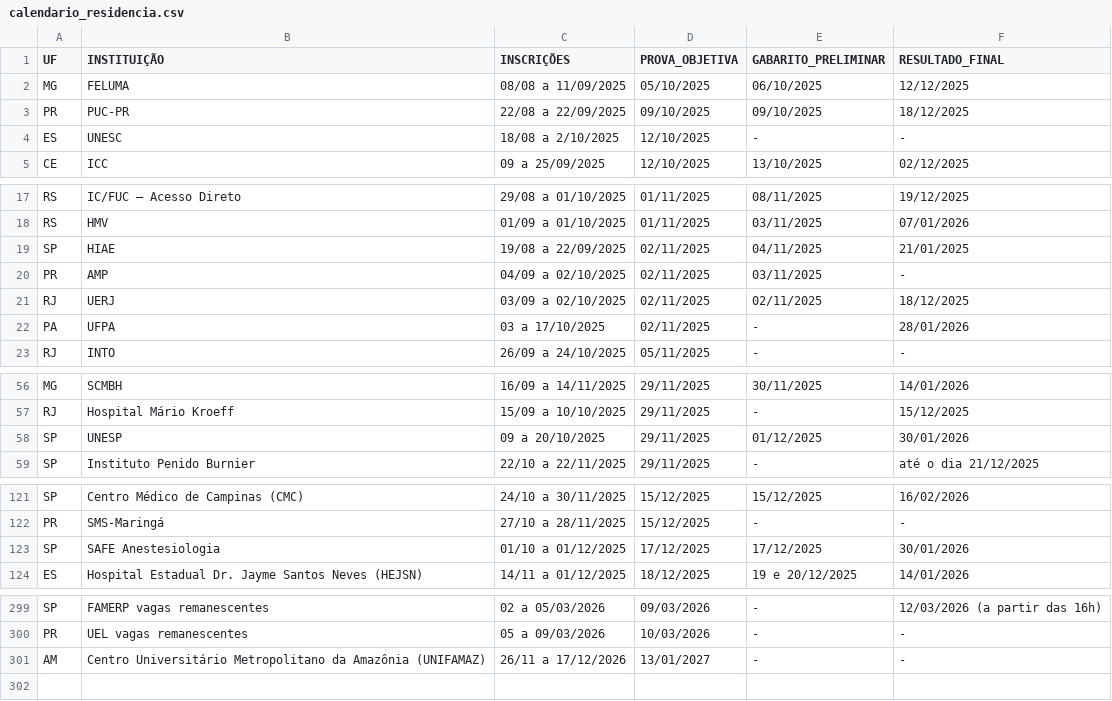
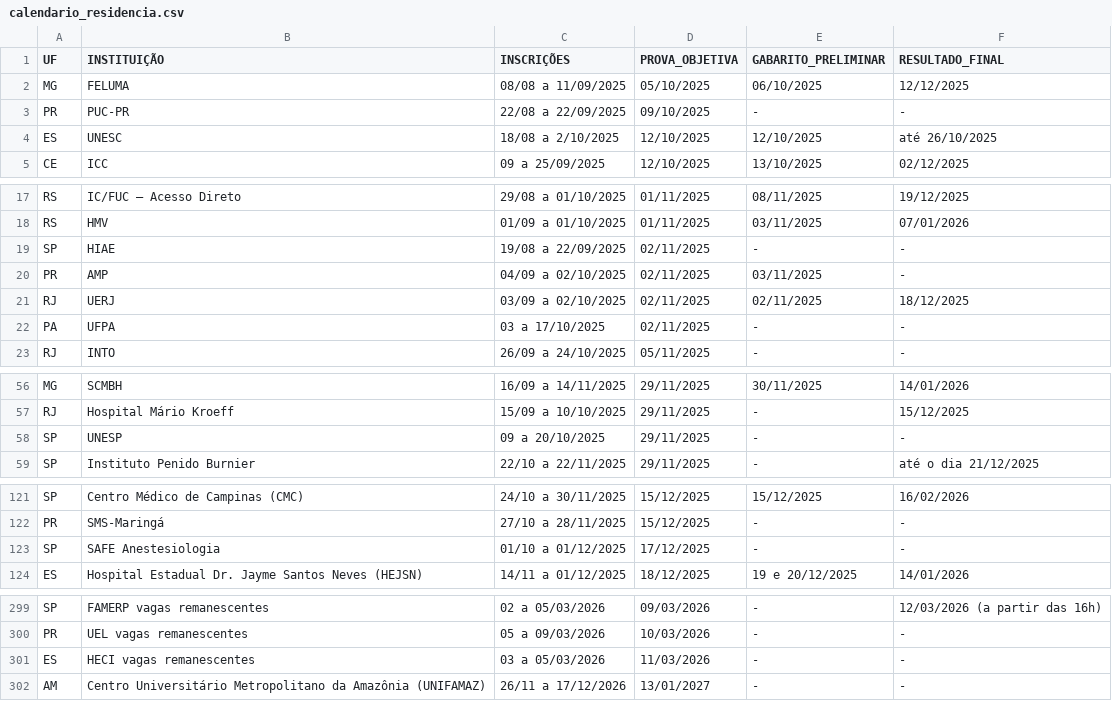
Before and after one commit to cadeteafya/calendario-provas, a CSV file: data/calendario_residencia.csv, drawn as a sheet; only a part is shown, gaps mark what is left out; the diff covers the shown part only.

```diff
--- a/data/calendario_residencia.csv
+++ b/data/calendario_residencia.csv
@@ -2,4 +2,4 @@ UF,INSTITUIÇÃO,INSCRIÇÕES,PROVA_OBJETIVA,GABARITO_PRELIMINAR,RESULTADO_FINAL
 MG,FELUMA,08/08 a 11/09/2025,05/10/2025,06/10/2025,12/12/2025
-PR,PUC-PR,22/08 a 22/09/2025,09/10/2025,09/10/2025,18/12/2025
-ES,UNESC,18/08 a 2/10/2025,12/10/2025,-,-
+PR,PUC-PR,22/08 a 22/09/2025,09/10/2025,-,-
+ES,UNESC,18/08 a 2/10/2025,12/10/2025,12/10/2025,até 26/10/2025
 CE,ICC,09 a 25/09/2025,12/10/2025,13/10/2025,02/12/2025
@@ -18,6 +18,6 @@ RS,IC/FUC – Acesso Direto,29/08 a 01/10/2025,01/11/2025,08/11/2025,19/12/2025
 RS,HMV,01/09 a 01/10/2025,01/11/2025,03/11/2025,07/01/2026
-SP,HIAE,19/08 a 22/09/2025,02/11/2025,04/11/2025,21/01/2025
+SP,HIAE,19/08 a 22/09/2025,02/11/2025,-,-
 PR,AMP,04/09 a 02/10/2025,02/11/2025,03/11/2025,-
 RJ,UERJ,03/09 a 02/10/2025,02/11/2025,02/11/2025,18/12/2025
-PA,UFPA,03 a 17/10/2025,02/11/2025,-,28/01/2026
+PA,UFPA,03 a 17/10/2025,02/11/2025,-,-
 RJ,INTO,26/09 a 24/10/2025,05/11/2025,-,-
@@ -57,3 +57,3 @@ MG,SCMBH,16/09 a 14/11/2025,29/11/2025,30/11/2025,14/01/2026
 RJ,Hospital Mário Kroeff,15/09 a 10/10/2025,29/11/2025,-,15/12/2025
-SP,UNESP,09 a 20/10/2025,29/11/2025,01/12/2025,30/01/2026
+SP,UNESP,09 a 20/10/2025,29/11/2025,-,-
 SP,Instituto Penido Burnier,22/10 a 22/11/2025,29/11/2025,-,até o dia 21/12/2025
@@ -122,3 +122,3 @@ SP,Centro Médico de Campinas (CMC),24/10 a 30/11/2025,15/12/2025,15/12/2025,16/
 PR,SMS-Maringá,27/10 a 28/11/2025,15/12/2025,-,-
-SP,SAFE Anestesiologia,01/10 a 01/12/2025,17/12/2025,17/12/2025,30/01/2026
+SP,SAFE Anestesiologia,01/10 a 01/12/2025,17/12/2025,-,-
 ES,Hospital Estadual Dr. Jayme Santos Neves (HEJSN),14/11 a 01/12/2025,18/12/2025,19 e 20/12/2025,14/01/2026
@@ -300,2 +300,3 @@ SP,FAMERP vagas remanescentes,02 a 05/03/2026,09/03/2026,-,12/03/2026 (a partir
 PR,UEL vagas remanescentes,05 a 09/03/2026,10/03/2026,-,-
+ES,HECI vagas remanescentes,03 a 05/03/2026,11/03/2026,-,-
 AM,Centro Universitário Metropolitano da Amazônia (UNIFAMAZ),26/11 a 17/12/2026,13/01/2027,-,-
```
Also changed, not shown: 11 edited cells elsewhere in this file, 2 other files.
